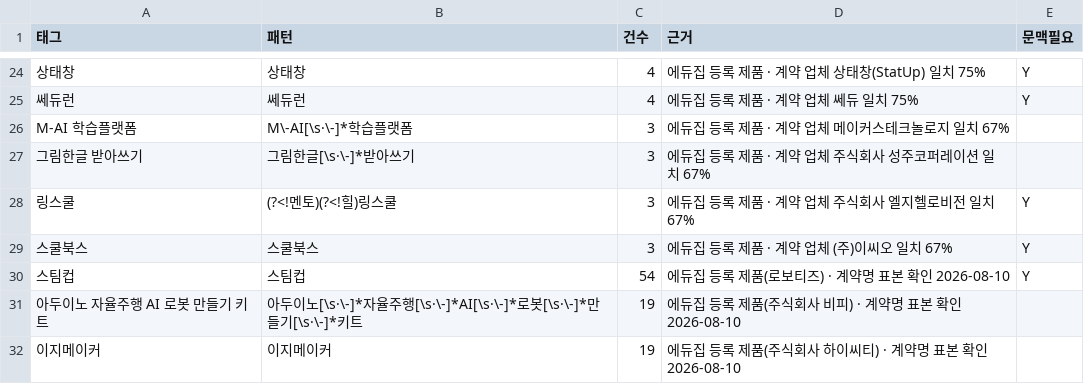
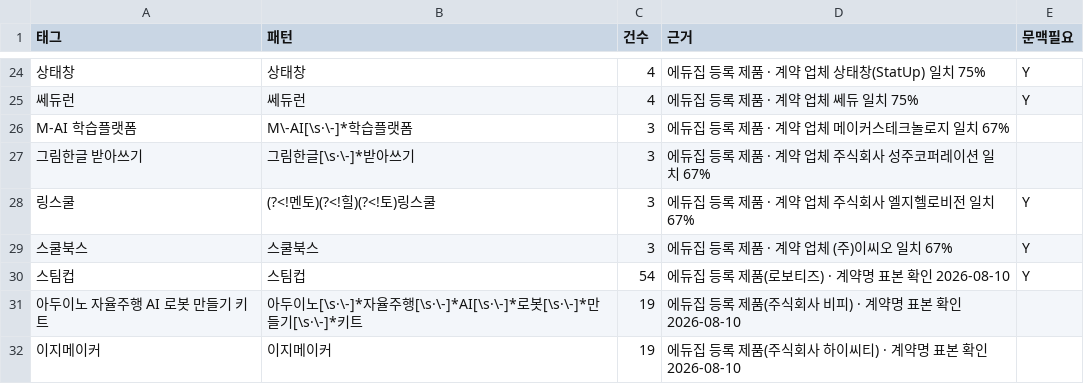
Before and after one commit to theflight001/school-edtech, a CSV file: mined_rules.csv, drawn as a sheet; only a part is shown, gaps mark what is left out.

```diff
--- a/mined_rules.csv
+++ b/mined_rules.csv
@@ -27,3 +27,3 @@ M-AI 학습플랫폼,M\-AI[\s·\-]*학습플랫폼,3,에듀집 등록 제품 ·
 그림한글 받아쓰기,그림한글[\s·\-]*받아쓰기,3,에듀집 등록 제품 · 계약 업체 주식회사 성주코퍼레이션 일치 67%,
-링스쿨,(?<!멘토)(?<!힐)링스쿨,3,에듀집 등록 제품 · 계약 업체 주식회사 엘지헬로비전 일치 67%,Y
+링스쿨,(?<!멘토)(?<!힐)(?<!토)링스쿨,3,에듀집 등록 제품 · 계약 업체 주식회사 엘지헬로비전 일치 67%,Y
 스쿨북스,스쿨북스,3,에듀집 등록 제품 · 계약 업체 (주)이씨오 일치 67%,Y
```
Also changed, not shown: office_refined.csv, 9 other files.
